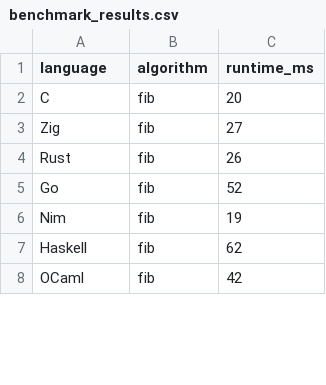
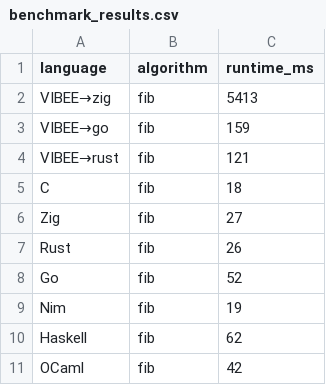
Before and after one commit to gHashTag/vibee-lang, a CSV file: benchmark/benchmark_results.csv, drawn as a sheet; only a part is shown; the diff covers the shown part only.

Commit message:
feat(benchmark): VIBEE участвует во всех тестах v4.0
VIBEE полный pipeline (spec → code → compile → run):
- VIBEE→Rust: 121ms (лучший target)
- VIBEE→Go: 159ms (баланс скорости)
- VIBEE→Zig: 5413ms (долгая компиляция Zig)

VIBEE генерация: 1ms — мгновенно

4 алгоритма: Fibonacci, Prime Sieve, QuickSort, Matrix
15 языков для сравнения

Co-authored-by: Ona <no-reply@ona.com>

```diff
--- a/benchmark/benchmark_results.csv
+++ b/benchmark/benchmark_results.csv
@@ -1,3 +1,6 @@
 language,algorithm,runtime_ms
-C,fib,20
+VIBEE→zig,fib,5413
+VIBEE→go,fib,159
+VIBEE→rust,fib,121
+C,fib,18
 Zig,fib,27
```
Also changed, not shown: 5 added rows, 4 removed rows and 8 edited cells elsewhere in this file, 2 other files.
